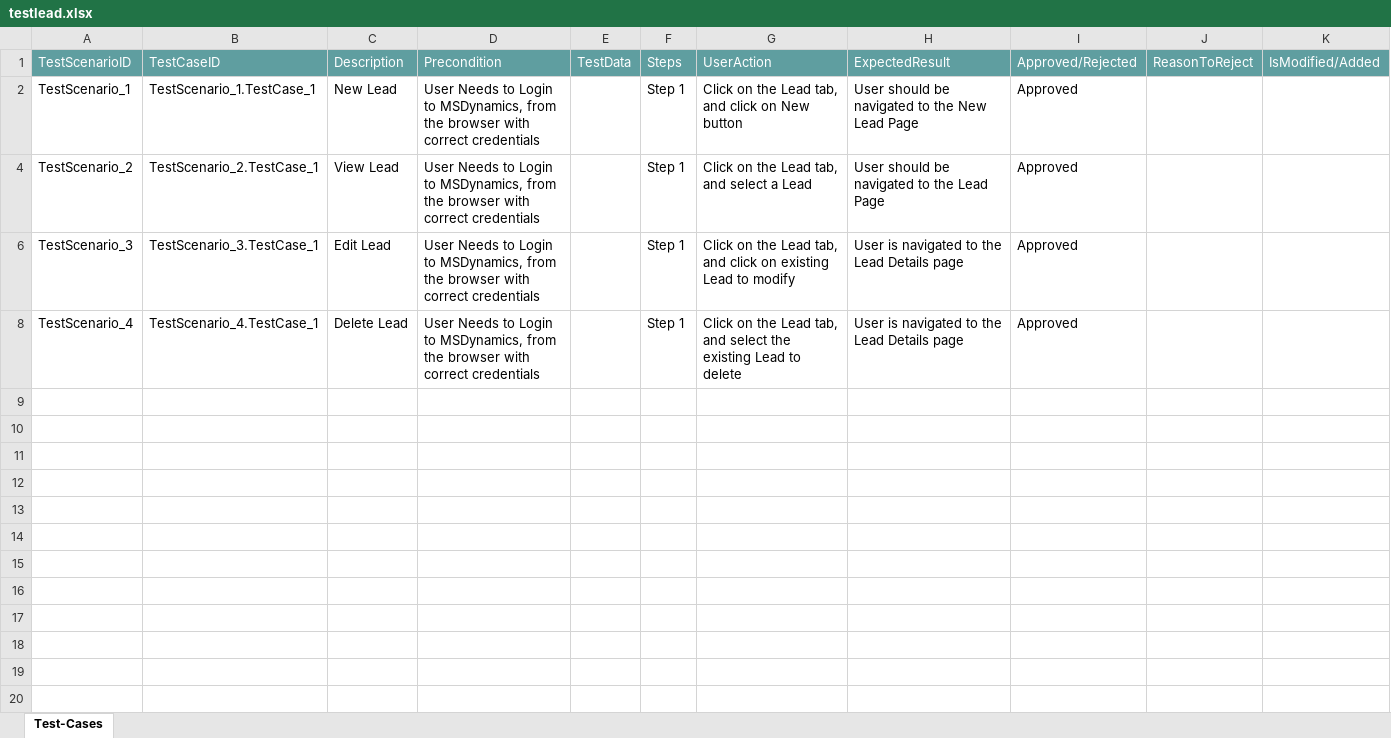
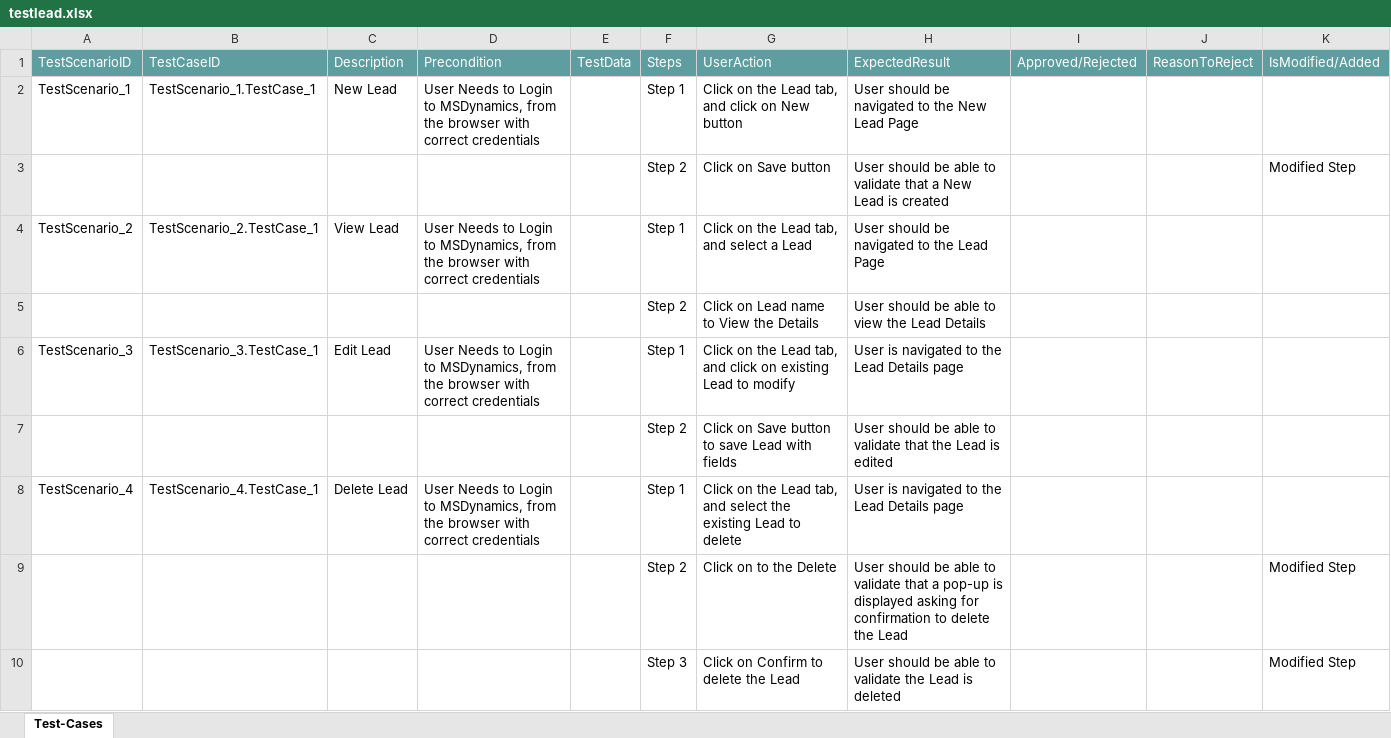
Before and after one commit to ShaikMohamedIrfan/redynamic, an Excel workbook: testlead.xlsx, sheet Test-Cases, drawn as a sheet; values as stored, in another font and other column widths than the file's, no borders; table styles not drawn; the diff names each change by its address in the sheet, - before the commit and + after, or states it on an @@ line.

Commit message:
Initial Commit for Verification of Test cases

```diff
--- a/testlead.xlsx (sheet Test-Cases)
+++ b/testlead.xlsx (sheet Test-Cases)
-I2: Approved
+I2: (empty)
+row 3:  |  |  |  |  | Step 2 | Click on Save button | User should be able to validate that a New Lead is created |  |  | Modified Step
-I4: Approved
+I4: (empty)
@@ row 5 unhidden:  |  |  |  |  | Step 2 | Click on Lead name to View the Details | User should be able to view the Lead Details @@
-I6: Approved
+I6: (empty)
@@ row 7 unhidden:  |  |  |  |  | Step 2 | Click on Save button to save Lead with fields | User should be able to validate that the Lead is edited @@
-I8: Approved
+I8: (empty)
@@ row 9 unhidden:  |  |  |  |  | Step 2 | Click on to the Delete | User should be able to validate that a pop-up is displayed asking for confirmation to delete the Lead |  |  | Modified Step @@
@@ row 10 unhidden:  |  |  |  |  | Step 3 | Click on Confirm to delete the Lead | User should be able to validate the Lead is deleted |  |  | Modified Step @@
```
Also changed, not shown: hidden cells.
